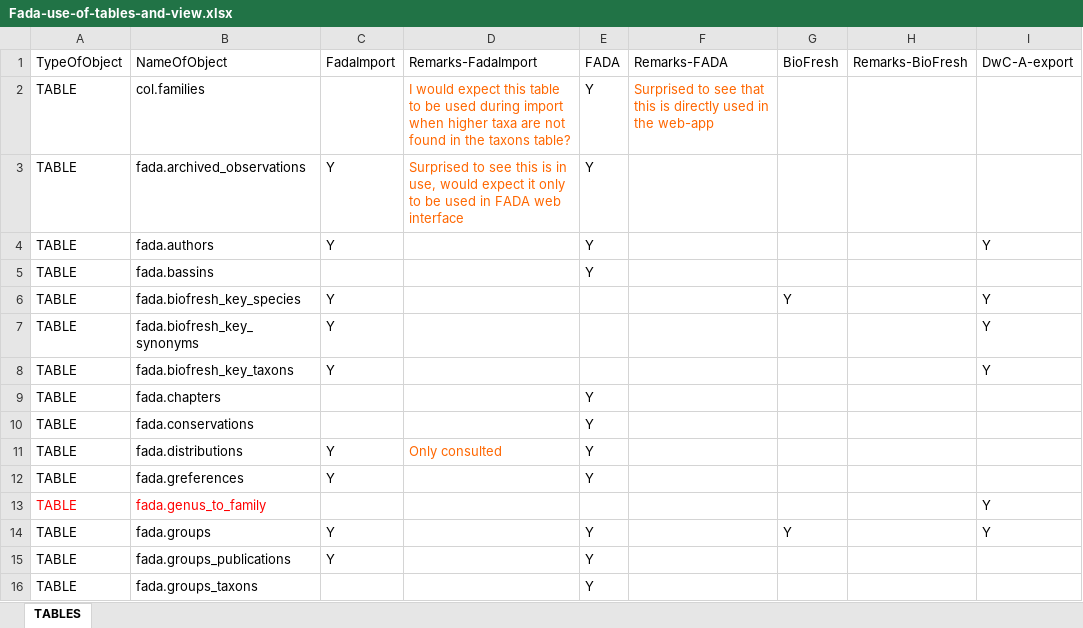
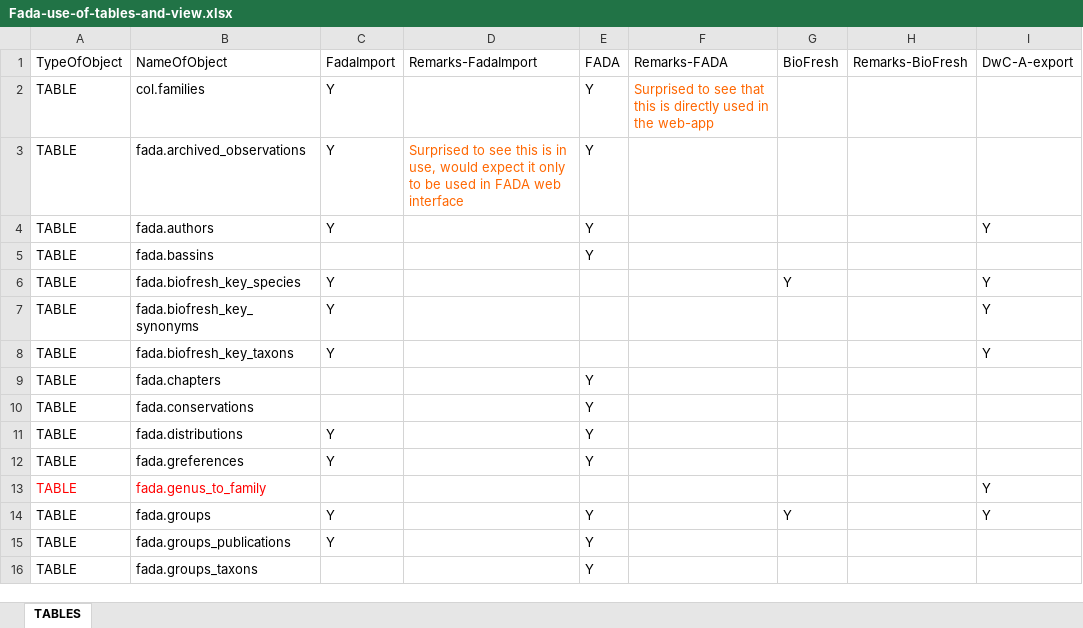
Before and after one commit to aaikedw/fada-import-specs, an Excel workbook: database-info/Fada-use-of-tables-and-view.xlsx, sheet TABLES, drawn as a sheet; only a part is shown; values as stored, in another font and other column widths than the file's, no borders; the diff names each change by its address in the sheet, - before the commit and + after, or states it on an @@ line.

```diff
--- a/database-info/Fada-use-of-tables-and-view.xlsx (sheet TABLES)
+++ b/database-info/Fada-use-of-tables-and-view.xlsx (sheet TABLES)
-C2: (empty)
+C2: Y
-D2: I would expect this table to be used during import when higher taxa are not found in the taxons table?
+D2: (empty)
-D11: Only consulted
+D11: (empty)
```
Also changed, not shown: 1 other file.
